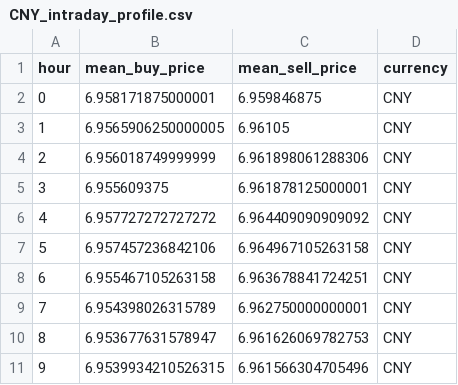
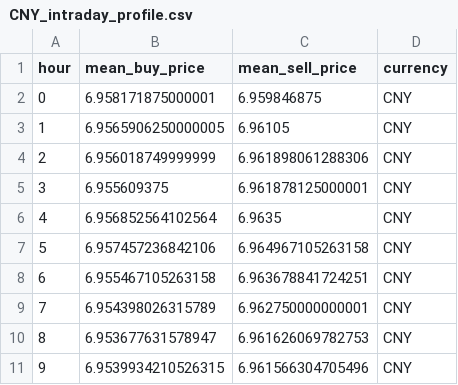
Before and after one commit to hec-dacm-p2p-2025/final-project, a CSV file: phase3_dashboard/exports/intraday_profile_by_currency/CNY_intraday_profile.csv, drawn as a sheet; only a part is shown.

```diff
--- a/phase3_dashboard/exports/intraday_profile_by_currency/CNY_intraday_profile.csv
+++ b/phase3_dashboard/exports/intraday_profile_by_currency/CNY_intraday_profile.csv
@@ -5,3 +5,3 @@ hour,mean_buy_price,mean_sell_price,currency
 3,6.955609375,6.961878125000001,CNY
-4,6.957727272727272,6.964409090909092,CNY
+4,6.956852564102564,6.9635,CNY
 5,6.957457236842106,6.964967105263158,CNY
```
Also changed, not shown: phase3_dashboard/exports/p2p_spread_by_currency/GBP_p2p_spread.csv, phase3_dashboard/exports/p2p_spread_by_currency/MXN_p2p_spread.csv, 53 other files.
